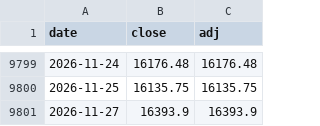
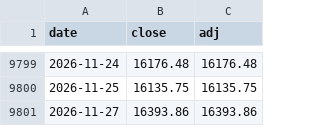
Before and after one commit to htnvt241/etf-tools, a CSV file: data/SP500TR.csv, drawn as a sheet; only a part is shown, gaps mark what is left out.

```diff
--- a/data/SP500TR.csv
+++ b/data/SP500TR.csv
@@ -9800,2 +9800,2 @@ date,close,adj
 2026-11-25,16135.75,16135.75
-2026-11-27,16393.9,16393.9
+2026-11-27,16393.86,16393.86
```
Also changed, not shown: data/BND.csv, data/QQQ.csv, 6 other files.
